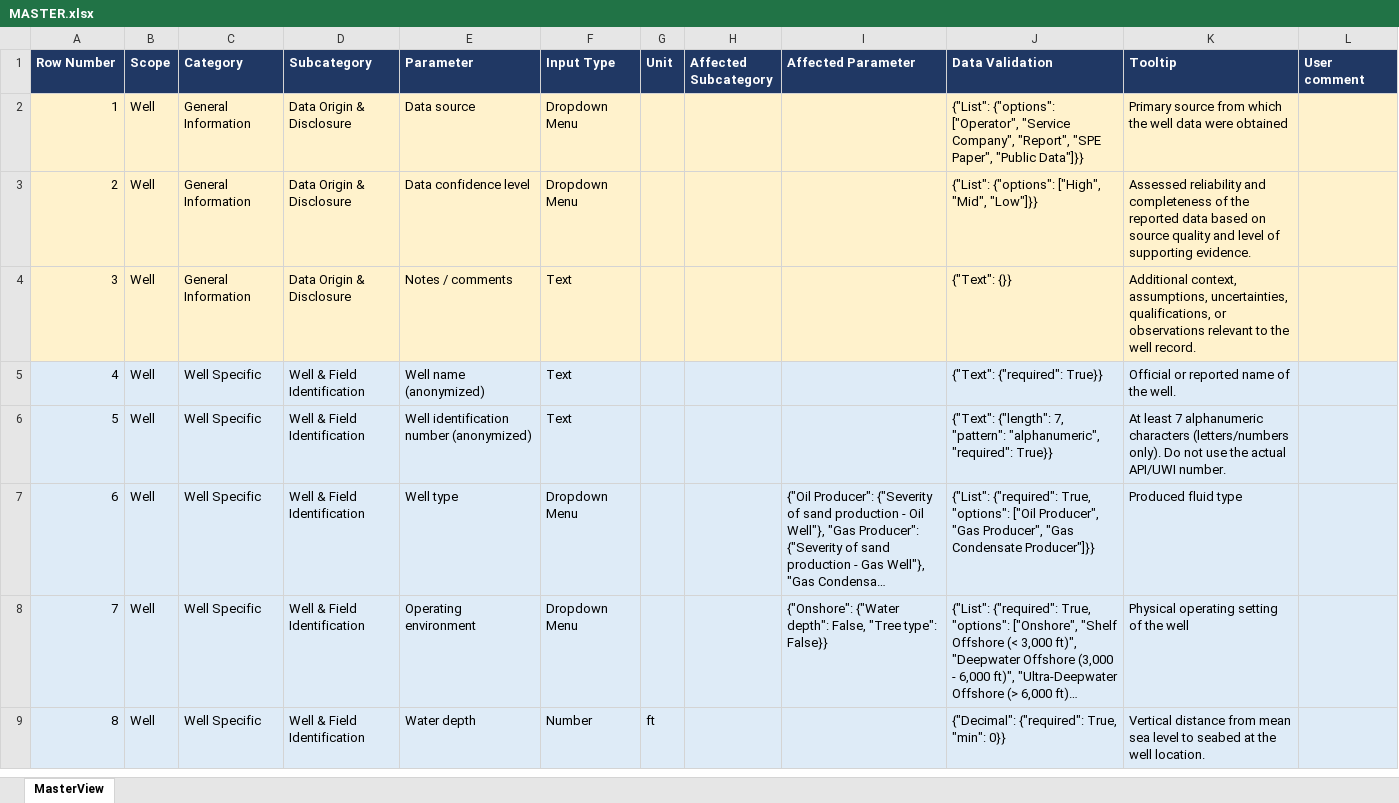
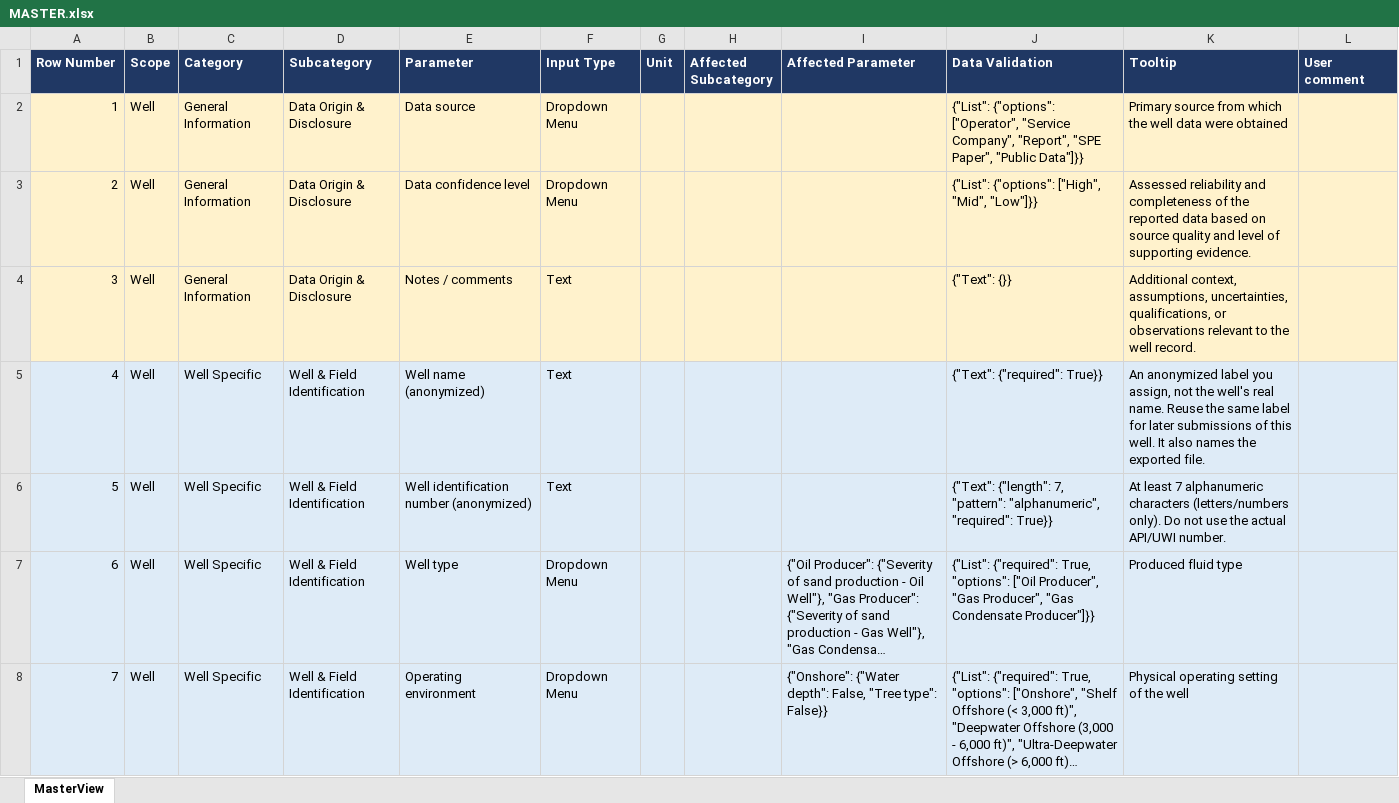
Before and after one commit to jshiriyev/sand-control-failure-db, an Excel workbook: MASTER.xlsx, sheet MasterView, drawn as a sheet; only a part is shown; the shorter side is filled out with more unchanged rows; long unchanged cells end in …; values as stored, in another font and other column widths than the file's, no borders; table styles not drawn; the diff names each change by its address in the sheet, - before the commit and + after, or states it on an @@ line.

```diff
--- a/MASTER.xlsx (sheet MasterView)
+++ b/MASTER.xlsx (sheet MasterView)
-K5 (Tooltip): Official or reported name of the well.
+K5 (Tooltip): An anonymized label you assign, not the well's real name. Reuse the same label for later submissions of this well. It also names the exported file.
```
Also changed, not shown: 2 other files.
